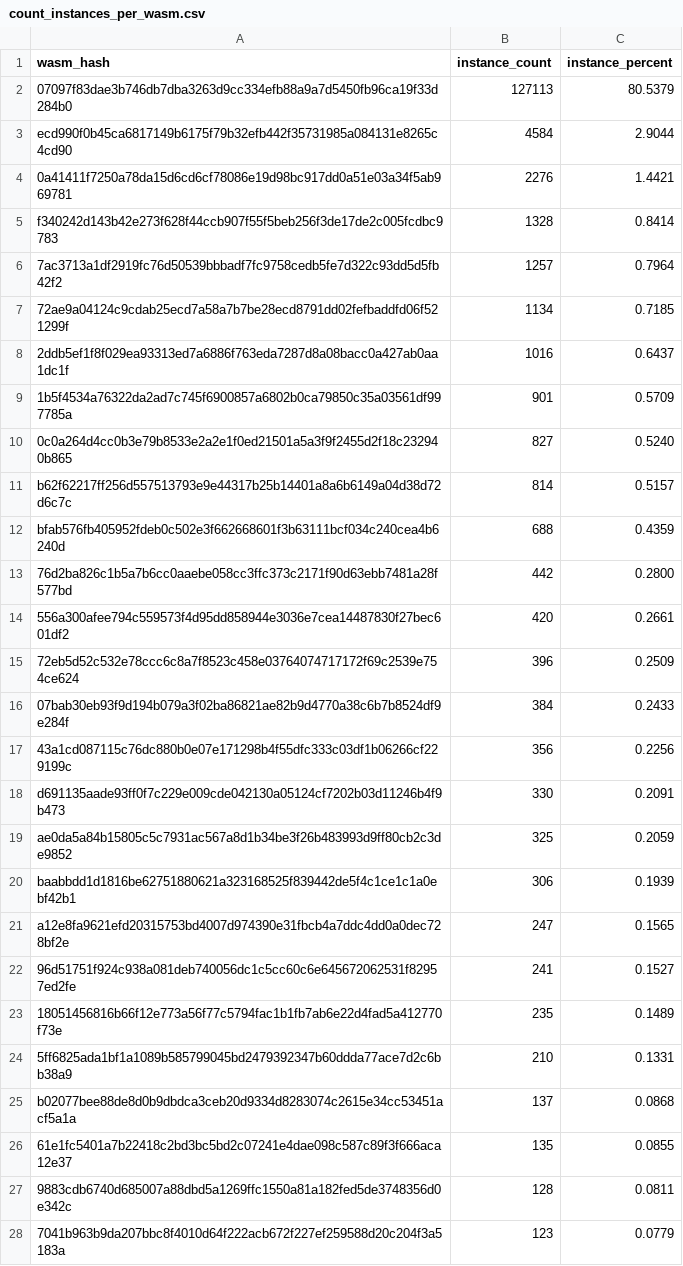
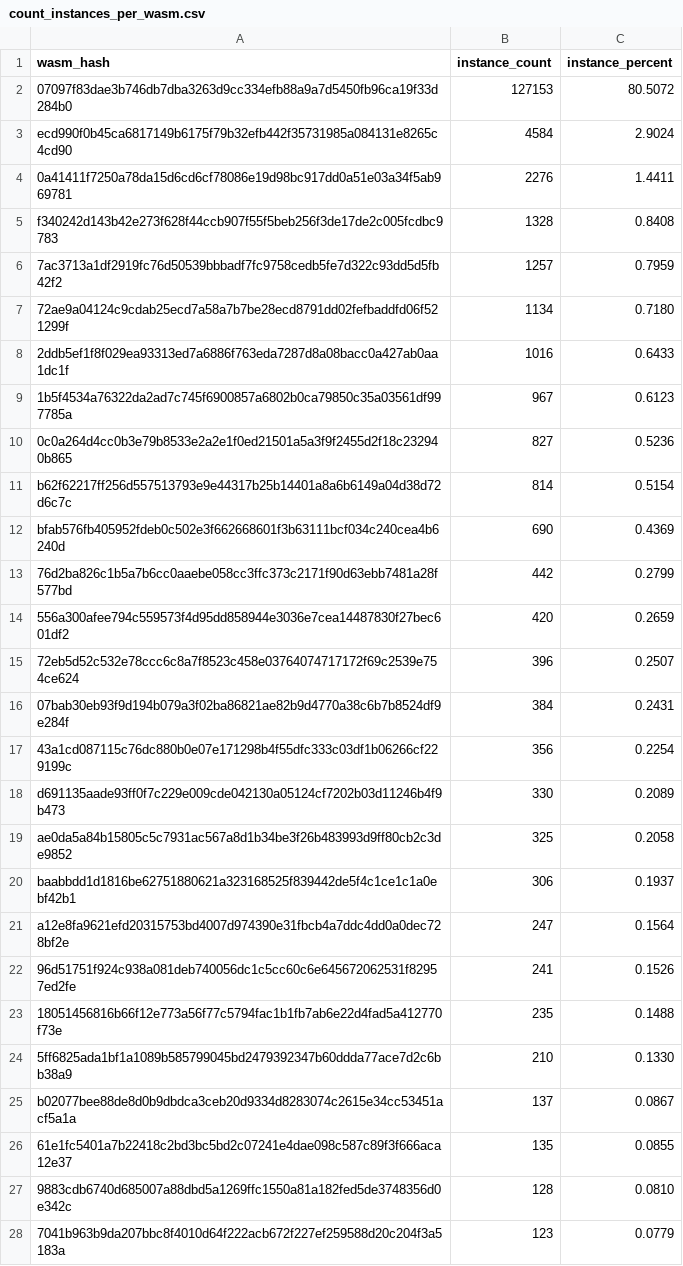
Before and after one commit to drebelsky/contract-wasms, a CSV file: analysis/count_instances_per_wasm.csv, drawn as a sheet; only a part is shown; the diff covers the shown part only.

```diff
--- a/analysis/count_instances_per_wasm.csv
+++ b/analysis/count_instances_per_wasm.csv
@@ -1,28 +1,28 @@
 wasm_hash,instance_count,instance_percent
-"07097f83dae3b746db7dba3263d9cc334efb88a9a7d5450fb96ca19f33d284b0",127113,80.5379
-"ecd990f0b45ca6817149b6175f79b32efb442f35731985a084131e8265c4cd90",4584,2.9044
-"0a41411f7250a78da15d6cd6cf78086e19d98bc917dd0a51e03a34f5ab969781",2276,1.4421
-"f340242d143b42e273f628f44ccb907f55f5beb256f3de17de2c005fcdbc9783",1328,0.8414
-"7ac3713a1df2919fc76d50539bbbadf7fc9758cedb5fe7d322c93dd5d5fb42f2",1257,0.7964
-"72ae9a04124c9cdab25ecd7a58a7b7be28ecd8791dd02fefbaddfd06f521299f",1134,0.7185
-"2ddb5ef1f8f029ea93313ed7a6886f763eda7287d8a08bacc0a427ab0aa1dc1f",1016,0.6437
-"1b5f4534a76322da2ad7c745f6900857a6802b0ca79850c35a03561df997785a",901,0.5709
-"0c0a264d4cc0b3e79b8533e2a2e1f0ed21501a5a3f9f2455d2f18c232940b865",827,0.5240
-"b62f62217ff256d557513793e9e44317b25b14401a8a6b6149a04d38d72d6c7c",814,0.5157
-"bfab576fb405952fdeb0c502e3f662668601f3b63111bcf034c240cea4b6240d",688,0.4359
-"76d2ba826c1b5a7b6cc0aaebe058cc3ffc373c2171f90d63ebb7481a28f577bd",442,0.2800
-"556a300afee794c559573f4d95dd858944e3036e7cea14487830f27bec601df2",420,0.2661
-"72eb5d52c532e78ccc6c8a7f8523c458e03764074717172f69c2539e754ce624",396,0.2509
-"07bab30eb93f9d194b079a3f02ba86821ae82b9d4770a38c6b7b8524df9e284f",384,0.2433
-"43a1cd087115c76dc880b0e07e171298b4f55dfc333c03df1b06266cf229199c",356,0.2256
-"d691135aade93ff0f7c229e009cde042130a05124cf7202b03d11246b4f9b473",330,0.2091
-"ae0da5a84b15805c5c7931ac567a8d1b34be3f26b483993d9ff80cb2c3de9852",325,0.2059
-"baabbdd1d1816be62751880621a323168525f839442de5f4c1ce1c1a0ebf42b1",306,0.1939
-"a12e8fa9621efd20315753bd4007d974390e31fbcb4a7ddc4dd0a0dec728bf2e",247,0.1565
-"96d51751f924c938a081deb740056dc1c5cc60c6e645672062531f82957ed2fe",241,0.1527
-"18051456816b66f12e773a56f77c5794fac1b1fb7ab6e22d4fad5a412770f73e",235,0.1489
-"5ff6825ada1bf1a1089b585799045bd2479392347b60ddda77ace7d2c6bb38a9",210,0.1331
-"b02077bee88de8d0b9dbdca3ceb20d9334d8283074c2615e34cc53451acf5a1a",137,0.0868
+"07097f83dae3b746db7dba3263d9cc334efb88a9a7d5450fb96ca19f33d284b0",127153,80.5072
+"ecd990f0b45ca6817149b6175f79b32efb442f35731985a084131e8265c4cd90",4584,2.9024
+"0a41411f7250a78da15d6cd6cf78086e19d98bc917dd0a51e03a34f5ab969781",2276,1.4411
+"f340242d143b42e273f628f44ccb907f55f5beb256f3de17de2c005fcdbc9783",1328,0.8408
+"7ac3713a1df2919fc76d50539bbbadf7fc9758cedb5fe7d322c93dd5d5fb42f2",1257,0.7959
+"72ae9a04124c9cdab25ecd7a58a7b7be28ecd8791dd02fefbaddfd06f521299f",1134,0.7180
+"2ddb5ef1f8f029ea93313ed7a6886f763eda7287d8a08bacc0a427ab0aa1dc1f",1016,0.6433
+"1b5f4534a76322da2ad7c745f6900857a6802b0ca79850c35a03561df997785a",967,0.6123
+"0c0a264d4cc0b3e79b8533e2a2e1f0ed21501a5a3f9f2455d2f18c232940b865",827,0.5236
+"b62f62217ff256d557513793e9e44317b25b14401a8a6b6149a04d38d72d6c7c",814,0.5154
+"bfab576fb405952fdeb0c502e3f662668601f3b63111bcf034c240cea4b6240d",690,0.4369
+"76d2ba826c1b5a7b6cc0aaebe058cc3ffc373c2171f90d63ebb7481a28f577bd",442,0.2799
+"556a300afee794c559573f4d95dd858944e3036e7cea14487830f27bec601df2",420,0.2659
+"72eb5d52c532e78ccc6c8a7f8523c458e03764074717172f69c2539e754ce624",396,0.2507
+"07bab30eb93f9d194b079a3f02ba86821ae82b9d4770a38c6b7b8524df9e284f",384,0.2431
+"43a1cd087115c76dc880b0e07e171298b4f55dfc333c03df1b06266cf229199c",356,0.2254
+"d691135aade93ff0f7c229e009cde042130a05124cf7202b03d11246b4f9b473",330,0.2089
+"ae0da5a84b15805c5c7931ac567a8d1b34be3f26b483993d9ff80cb2c3de9852",325,0.2058
+"baabbdd1d1816be62751880621a323168525f839442de5f4c1ce1c1a0ebf42b1",306,0.1937
+"a12e8fa9621efd20315753bd4007d974390e31fbcb4a7ddc4dd0a0dec728bf2e",247,0.1564
+"96d51751f924c938a081deb740056dc1c5cc60c6e645672062531f82957ed2fe",241,0.1526
+"18051456816b66f12e773a56f77c5794fac1b1fb7ab6e22d4fad5a412770f73e",235,0.1488
+"5ff6825ada1bf1a1089b585799045bd2479392347b60ddda77ace7d2c6bb38a9",210,0.1330
+"b02077bee88de8d0b9dbdca3ceb20d9334d8283074c2615e34cc53451acf5a1a",137,0.0867
 "61e1fc5401a7b22418c2bd3bc5bd2c07241e4dae098c587c89f3f666aca12e37",135,0.0855
-"9883cdb6740d685007a88dbd5a1269ffc1550a81a182fed5de3748356d0e342c",128,0.0811
+"9883cdb6740d685007a88dbd5a1269ffc1550a81a182fed5de3748356d0e342c",128,0.0810
 "7041b963b9da207bbc8f4010d64f222acb672f227ef259588d20c204f3a5183a",123,0.0779
```
Also changed, not shown: 1 added row, 1 removed row and 4 edited cells elsewhere in this file, analysis/find_error_name_collision_with_sdk_results.csv, analysis/find_sdk_version_results.csv, 7 other files.
